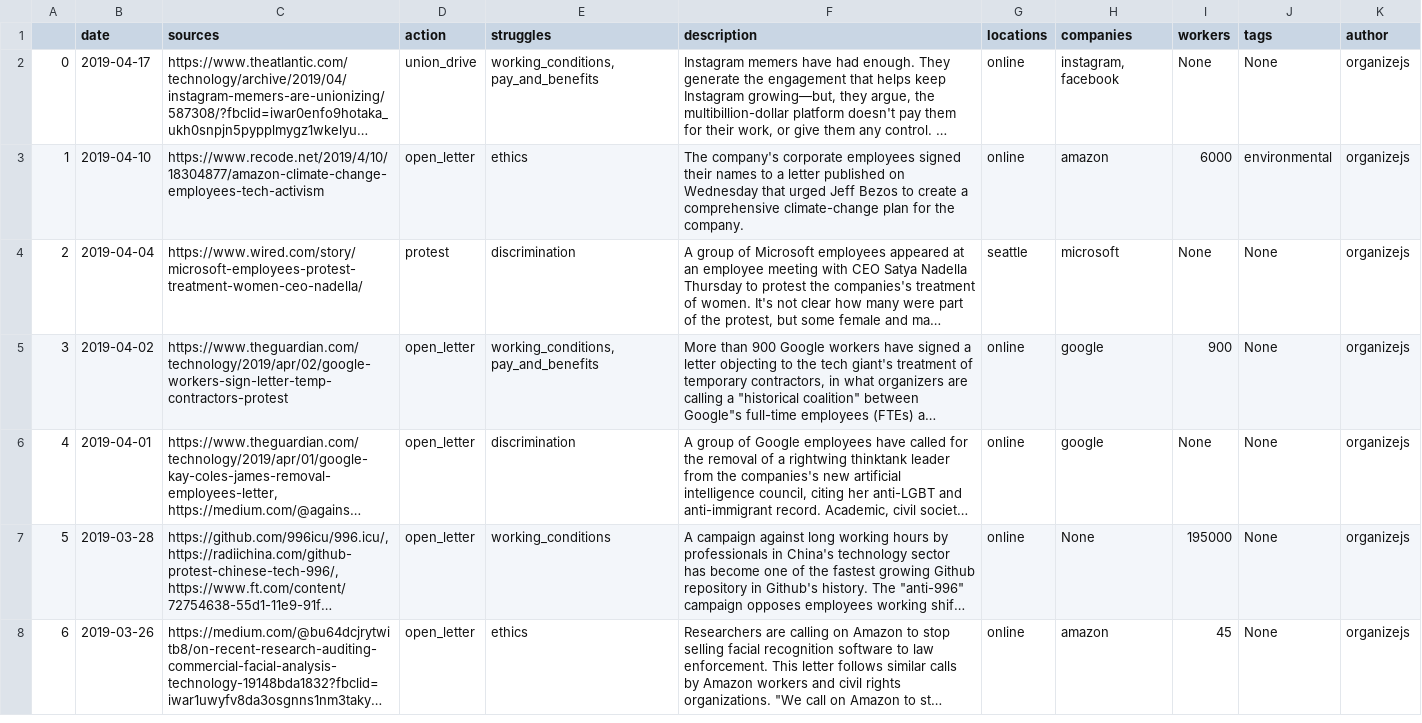
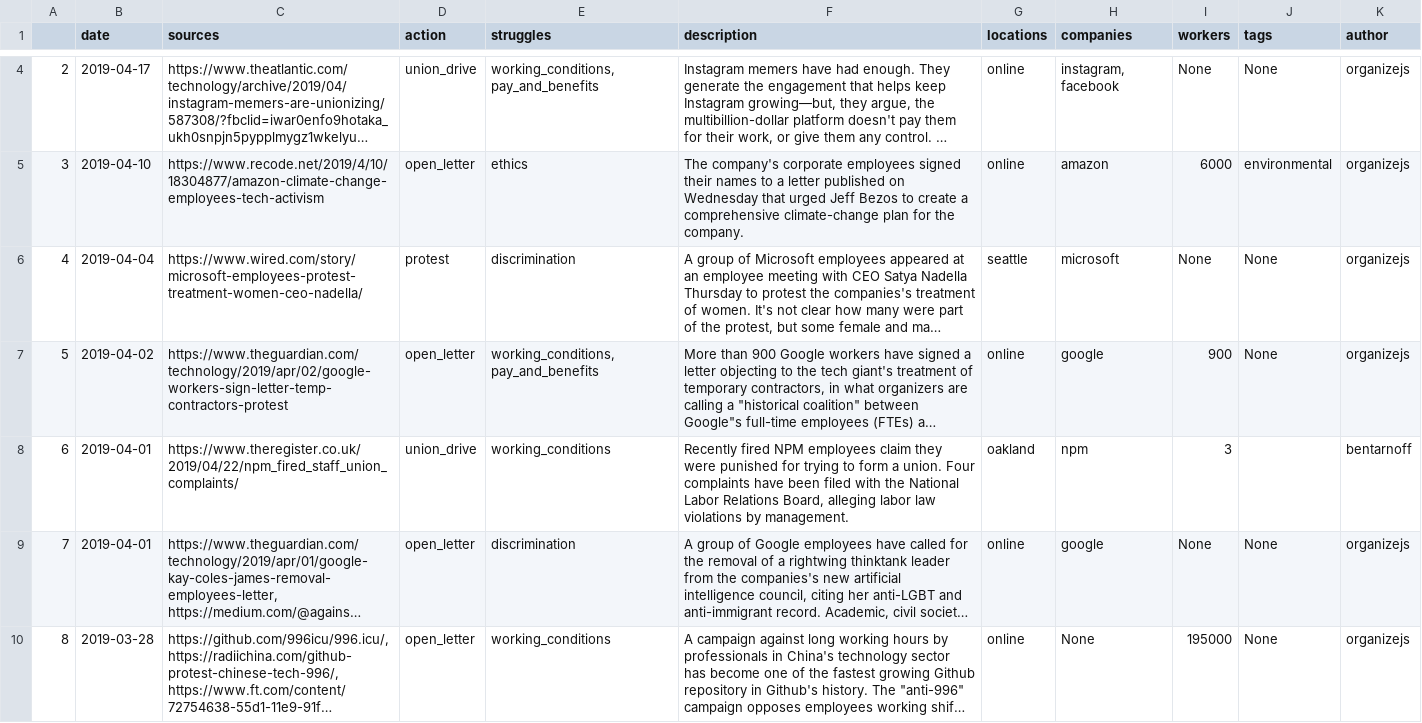
Before and after one commit to collective-action/tech, a CSV file: actions.csv, drawn as a sheet; only a part is shown, gaps mark what is left out; the shorter side is filled out with more unchanged rows; long unchanged cells end in …; addresses are those after the commit; the diff covers the shown part only; the diff names each change by its address in the sheet, - before the commit and + after, or states it on an @@ line.

```diff
--- a/actions.csv
+++ b/actions.csv
@@ column A renumbered from row 4 down @@
+row 8: 6 | 2019-04-01 | https://www.theregister.co.uk/2019/04/22/npm_fired_staff_union_complaints/ | union_drive | working_conditions | Recently fired NPM employees claim they were punished for trying to form a union. Four complaints have been filed with the National Labor Relations Board, alleging labor law violations by management. | oakland | npm | 3 |  | bentarnoff
```
Also changed, not shown: 2 added rows elsewhere in this file, 1 other file.
